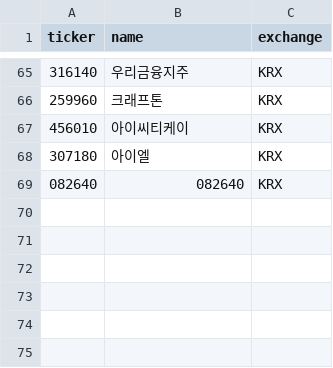
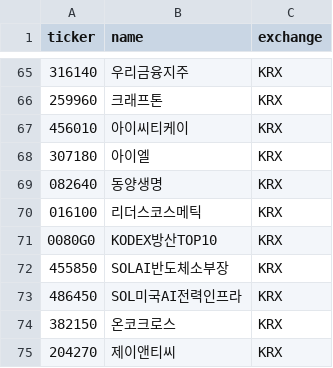
Before and after one commit to boscho1028/cowork_stock_agent, a CSV file: stock_agent_v2/universe.csv, drawn as a sheet; only a part is shown, gaps mark what is left out; the diff names each change by its address in the sheet, - before the commit and + after, or states it on an @@ line.

```diff
--- a/stock_agent_v2/universe.csv
+++ b/stock_agent_v2/universe.csv
-B69 (name): 082640
+B69 (name): 동양생명
+row 70: 016100 | 리더스코스메틱 | KRX
+row 71: 0080G0 | KODEX방산TOP10 | KRX
+row 72: 455850 | SOLAI반도체소부장 | KRX
+row 73: 486450 | SOL미국AI전력인프라 | KRX
+row 74: 382150 | 온코크로스 | KRX
+row 75: 204270 | 제이앤티씨 | KRX
```
Also changed, not shown: stock_agent_v2/portfolio.csv.
